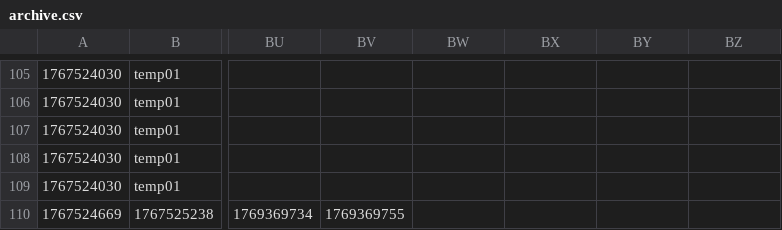
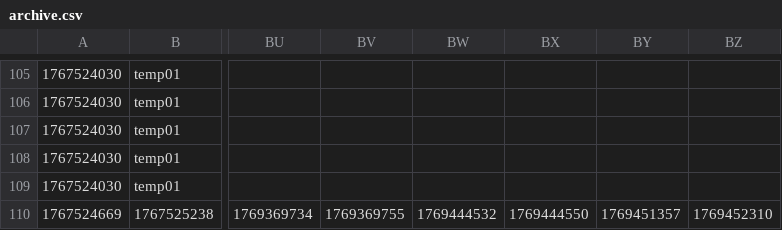
Before and after one commit to maksys2011/home-scada-core, a CSV file: archive/archive.csv, drawn as a sheet; only a part is shown, gaps mark what is left out; the diff names each change by its address in the sheet, - before the commit and + after, or states it on an @@ line.

```diff
--- a/archive/archive.csv
+++ b/archive/archive.csv
-BW110: (empty)
+BW110: 1769444532
-BX110: (empty)
+BX110: 1769444550
-BY110: (empty)
+BY110: 1769451357
-BZ110: (empty)
+BZ110: 1769452310
```
Also changed, not shown: 11 other files.
